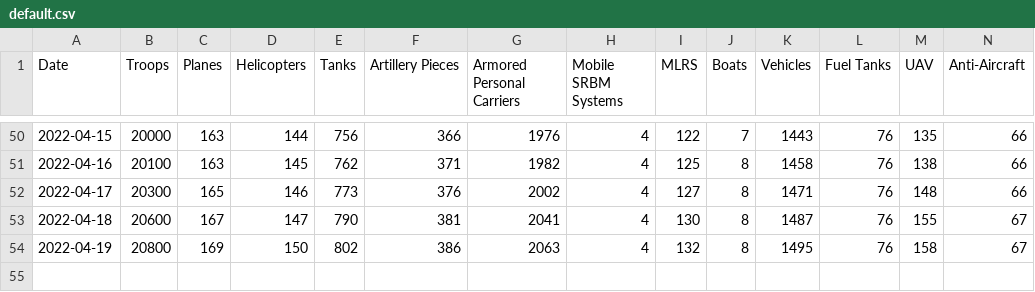
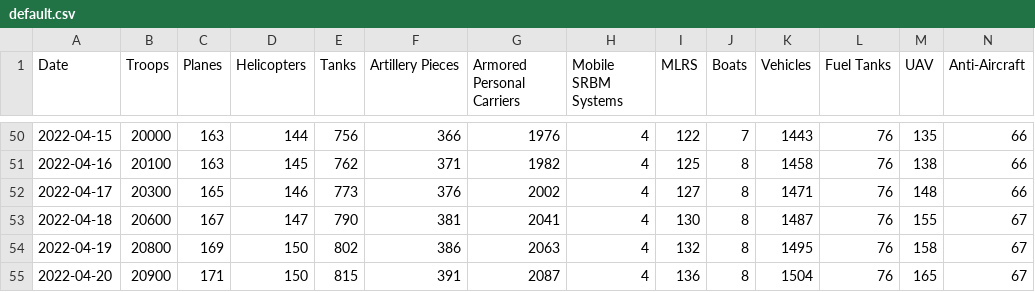
Before and after one commit to realandrew/russia_ukraine_2022_war_stats, a CSV file: default.csv, drawn as a sheet; only a part is shown, gaps mark what is left out; rows hold the shown columns only; the diff names each change by its address in the sheet, - before the commit and + after, or states it on an @@ line.

```diff
--- a/default.csv
+++ b/default.csv
+row 55: 2022-04-20 | 20900 | 171 | 150 | 815 | 391 | 2087 | 4 | 136 | 8 | 1504 | 76 | 165 | 67
```
Also changed, not shown: format1.csv, format2.csv.
